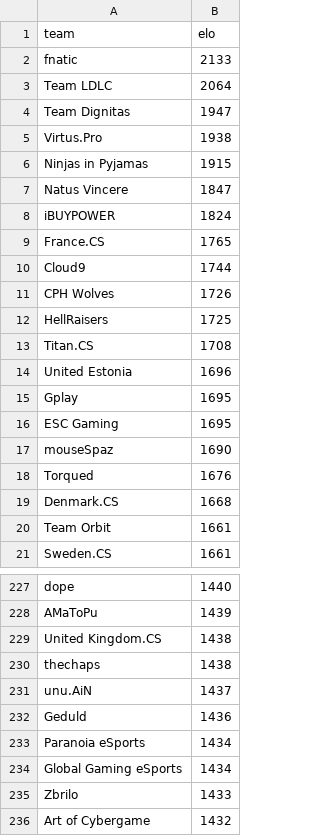
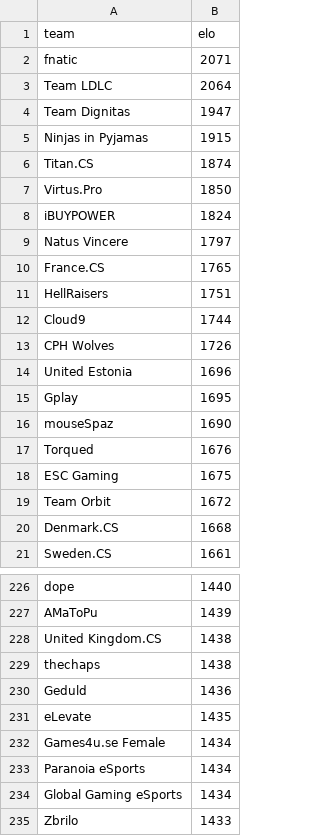
Before and after one commit to kenany/csgo-elo, a CSV file: standings.csv, drawn as a sheet; only a part is shown, gaps mark what is left out; the shorter side is filled out with more unchanged rows; the diff covers the shown part only.

Commit message:
standings

```diff
--- a/standings.csv
+++ b/standings.csv
@@ -1,21 +1,21 @@
 team,elo
-fnatic,2133
+fnatic,2071
 Team LDLC,2064
 Team Dignitas,1947
-Virtus.Pro,1938
 Ninjas in Pyjamas,1915
-Natus Vincere,1847
+Titan.CS,1874
+Virtus.Pro,1850
 iBUYPOWER,1824
+Natus Vincere,1797
 France.CS,1765
+HellRaisers,1751
 Cloud9,1744
 CPH Wolves,1726
-HellRaisers,1725
-Titan.CS,1708
 United Estonia,1696
 Gplay,1695
-ESC Gaming,1695
 mouseSpaz,1690
 Torqued,1676
+ESC Gaming,1675
+Team Orbit,1672
 Denmark.CS,1668
-Team Orbit,1661
 Sweden.CS,1661
@@ -230,4 +229,5 @@ United Kingdom.CS,1438
 thechaps,1438
-unu.AiN,1437
 Geduld,1436
+eLevate,1435
+Games4u.se Female,1434
 Paranoia eSports,1434
```
Also changed, not shown: 13 added rows, 13 removed rows and 1 edited cell elsewhere in this file.
